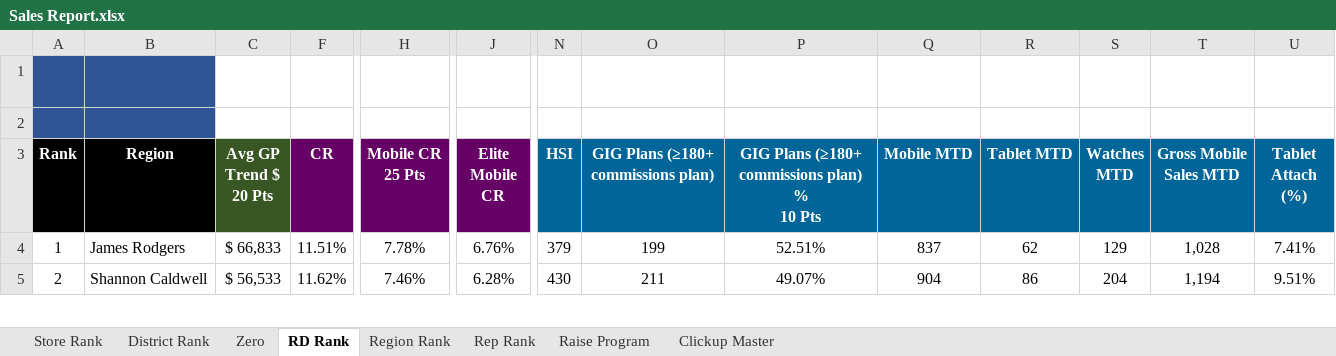
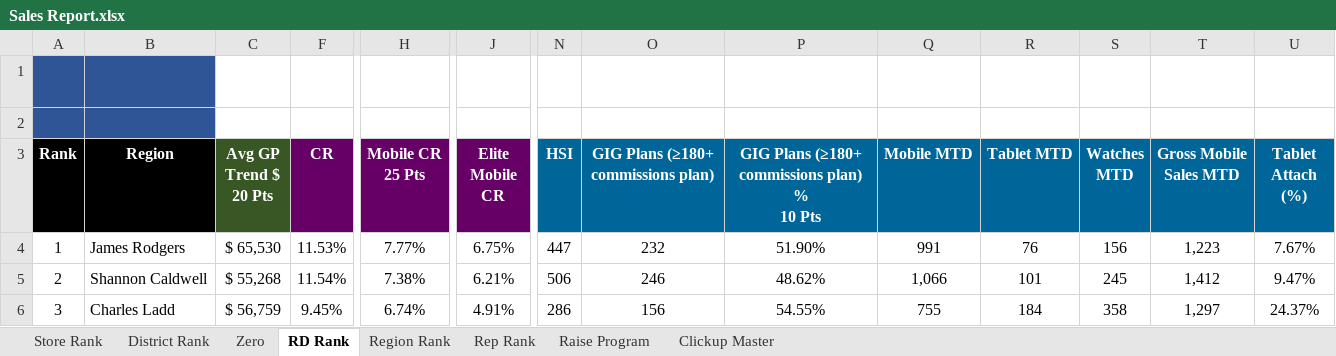
Before and after one commit to BlufoxMobile/Daily-Sales-Report, an Excel workbook: data/Sales Report.xlsx, sheet RD Rank, drawn as a sheet; only a part is shown, gaps mark what is left out; values as stored, in another font and other column widths than the file's, no borders; charts and pictures and conditional formats not drawn; rows hold the shown columns only; the diff covers the shown part only; the diff names each change by its address in the sheet, - before the commit and + after, or states it on an @@ line.

```diff
--- a/data/Sales Report.xlsx (sheet RD Rank)
+++ b/data/Sales Report.xlsx (sheet RD Rank)
-C4 (Avg GP Trend $ 20 Pts): $ 66,833
+C4 (Avg GP Trend $ 20 Pts): $ 65,530
-F4 (CR): 11.51%
+F4 (CR): 11.53%
-H4 (Mobile CR 25 Pts): 7.78%
+H4 (Mobile CR 25 Pts): 7.77%
-J4 (Elite Mobile CR): 6.76%
+J4 (Elite Mobile CR): 6.75%
-N4 (HSI): 379
+N4 (HSI): 447
-O4: 199
+O4: 232
-P4: 52.51%
+P4: 51.90%
-Q4 (Mobile MTD): 837
+Q4 (Mobile MTD): 991
-R4 (Tablet MTD): 62
+R4 (Tablet MTD): 76
-S4 (Watches MTD): 129
+S4 (Watches MTD): 156
-T4 (Gross Mobile Sales MTD): 1,028
+T4 (Gross Mobile Sales MTD): 1,223
-U4 (Tablet Attach (%)): 7.41%
+U4 (Tablet Attach (%)): 7.67%
-C5 (Avg GP Trend $ 20 Pts): $ 56,533
+C5 (Avg GP Trend $ 20 Pts): $ 55,268
-F5 (CR): 11.62%
+F5 (CR): 11.54%
-H5 (Mobile CR 25 Pts): 7.46%
+H5 (Mobile CR 25 Pts): 7.38%
-J5 (Elite Mobile CR): 6.28%
+J5 (Elite Mobile CR): 6.21%
-N5 (HSI): 430
+N5 (HSI): 506
-O5: 211
+O5: 246
-P5: 49.07%
+P5: 48.62%
-Q5 (Mobile MTD): 904
+Q5 (Mobile MTD): 1,066
-R5 (Tablet MTD): 86
+R5 (Tablet MTD): 101
-S5 (Watches MTD): 204
+S5 (Watches MTD): 245
-T5 (Gross Mobile Sales MTD): 1,194
+T5 (Gross Mobile Sales MTD): 1,412
-U5 (Tablet Attach (%)): 9.51%
+U5 (Tablet Attach (%)): 9.47%
+row 6: 3 | Charles Ladd | $ 56,759 | 9.45% | 6.74% | 4.91% | 286 | 156 | 54.55% | 755 | 184 | 358 | 1,297 | 24.37%
```
Also changed, not shown: 1 added row, 2 removed rows and 104 edited cells elsewhere in this sheet, sheet Rep Rank, sheet Store Rank, sheet Zero, sheet District Rank, sheet Region Rank, sheet Raise Program, hidden cells.
